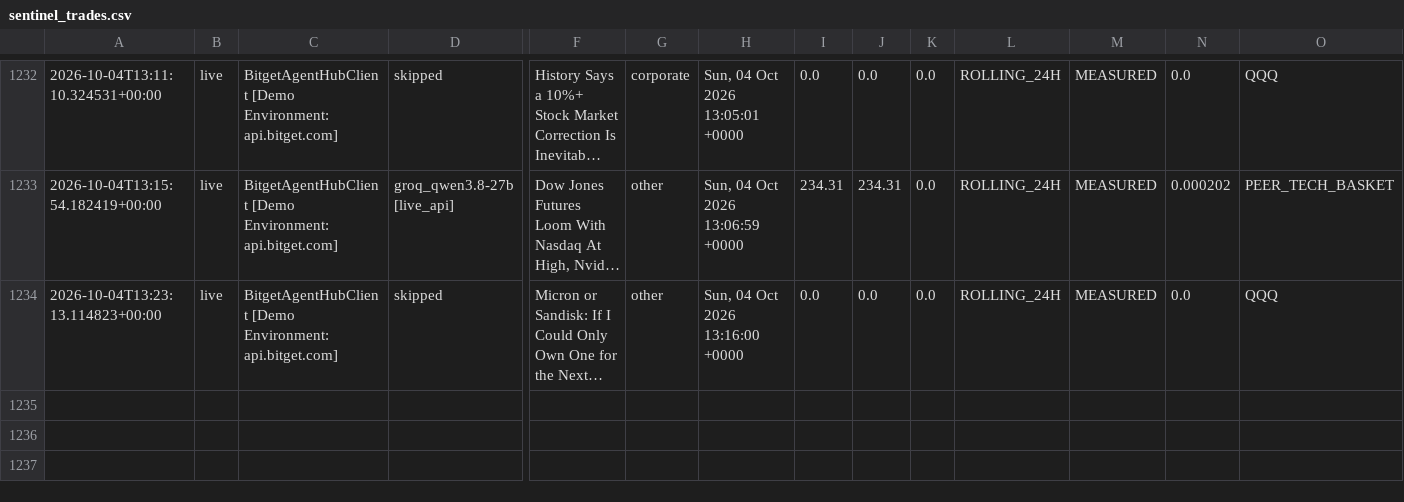
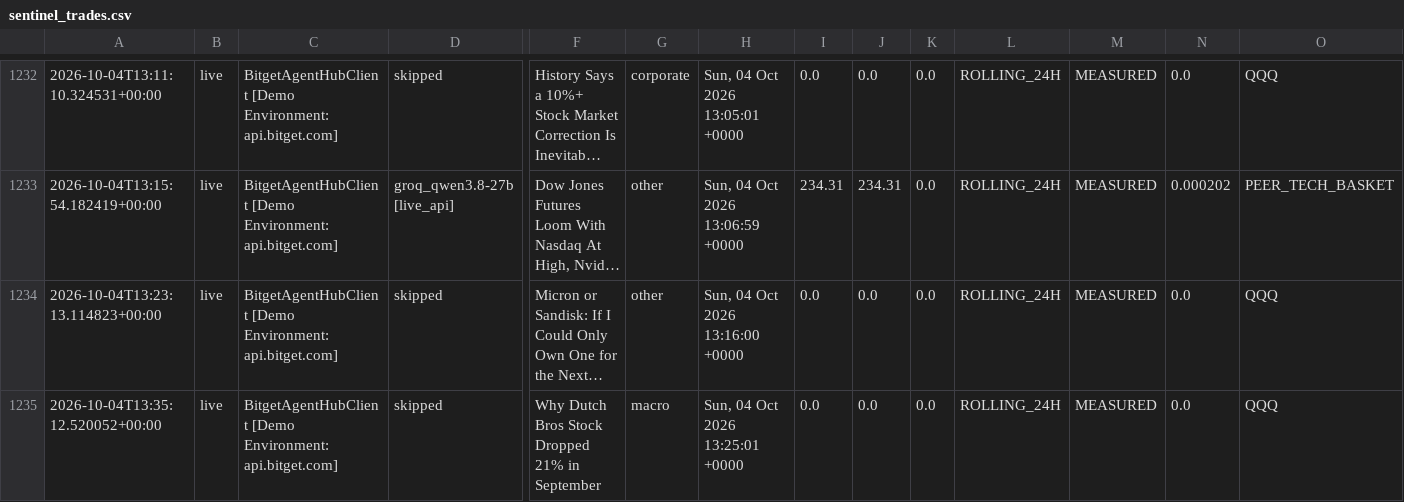
Before and after one commit to 0xSheriff/afterhours-sentinel, a CSV file: logs/sentinel_trades.csv, drawn as a sheet; only a part is shown, gaps mark what is left out; long unchanged cells end in …; rows hold the shown columns only; the diff names each change by its address in the sheet, - before the commit and + after, or states it on an @@ line.

Commit message:
telemetry: sync live trade records (1224 records)

```diff
--- a/logs/sentinel_trades.csv
+++ b/logs/sentinel_trades.csv
+row 1235: 2026-10-04T13:35:12.520052+00:00 | live | BitgetAgentHubClient [Demo Environment: api.bitget.com] | skipped | Why Dutch Bros Stock Dropped 21% in September | macro | Sun, 04 Oct 2026 13:25:01 +0000 | 0.0 | 0.0 | 0.0 | ROLLING_24H | MEASURED | 0.0 | QQQ
```
Also changed, not shown: 3 other files.
